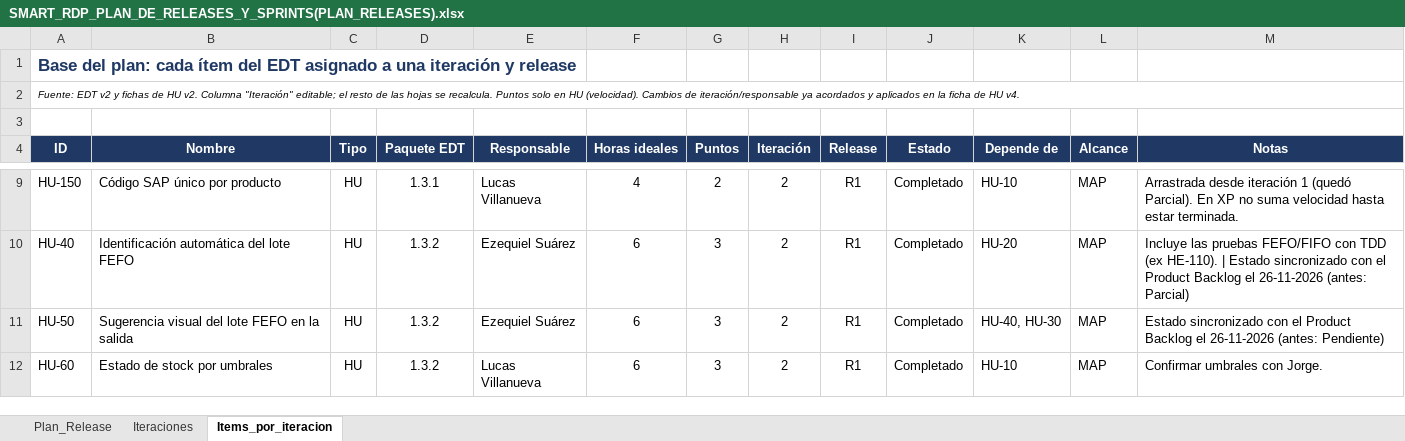
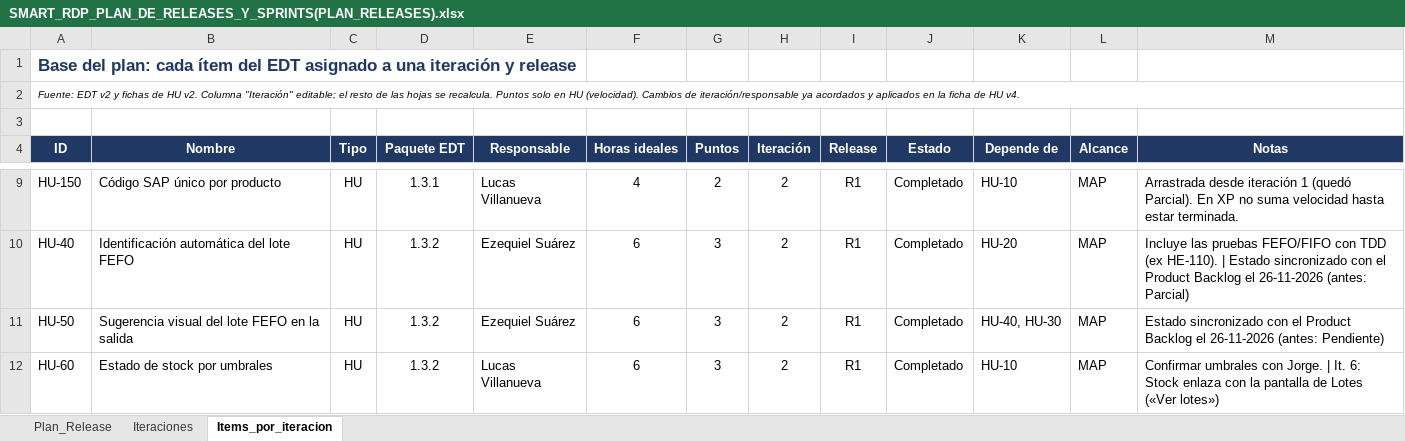
Before and after one commit to ezequielesq/SAN-BERNARDO-MALLEN-GONZALEZ-PTY4614-002D-EQUIPO-3, an Excel workbook: FASE 2/EVIDENCIAS PROYECTO/EVIDENCIAS DE DOCUMENTACIÓN/SMART_RDP_PLAN_DE_RELEASES_Y_SPRINTS(PLAN_RELEASES).xlsx, sheet Items_por_iteracion, drawn as a sheet; only a part is shown, gaps mark what is left out; values as stored, in another font and other column widths than the file's, no borders; the diff covers the shown part only; the diff names each change by its address in the sheet, - before the commit and + after, or states it on an @@ line.

```diff
--- a/FASE 2/EVIDENCIAS PROYECTO/EVIDENCIAS DE DOCUMENTACIÓN/SMART_RDP_PLAN_DE_RELEASES_Y_SPRINTS(PLAN_RELEASES).xlsx (sheet Items_por_iteracion)
+++ b/FASE 2/EVIDENCIAS PROYECTO/EVIDENCIAS DE DOCUMENTACIÓN/SMART_RDP_PLAN_DE_RELEASES_Y_SPRINTS(PLAN_RELEASES).xlsx (sheet Items_por_iteracion)
-M12 (Notas): …con Jorge.
+M12 (Notas): …con Jorge. | It. 6: Stock enlaza con la pantalla de Lotes («Ver lotes»)
```
Also changed, not shown: 5 edited cells elsewhere in this sheet, sheet Iteraciones, FASE 2/EVIDENCIAS PROYECTO/EVIDENCIAS DE DOCUMENTACIÓN/SMART_RDP_PLAN_ITERACIONES(SPRINT_BACKLOGS).xlsx.
